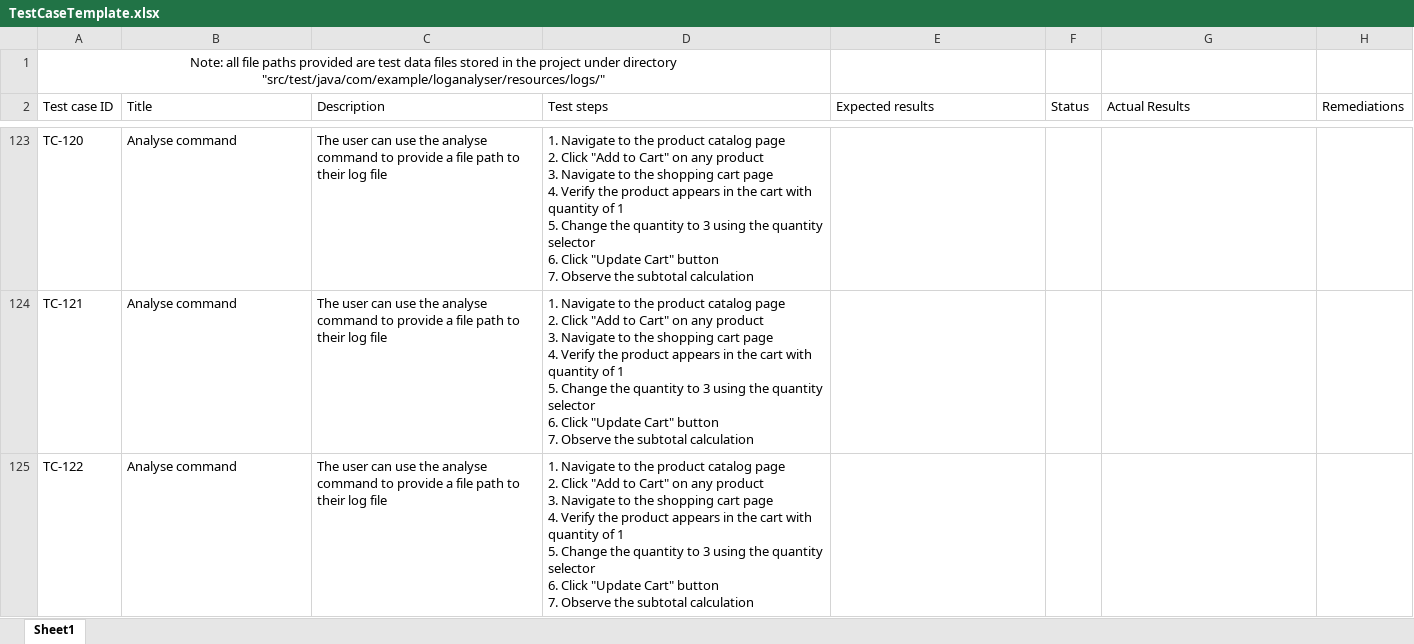
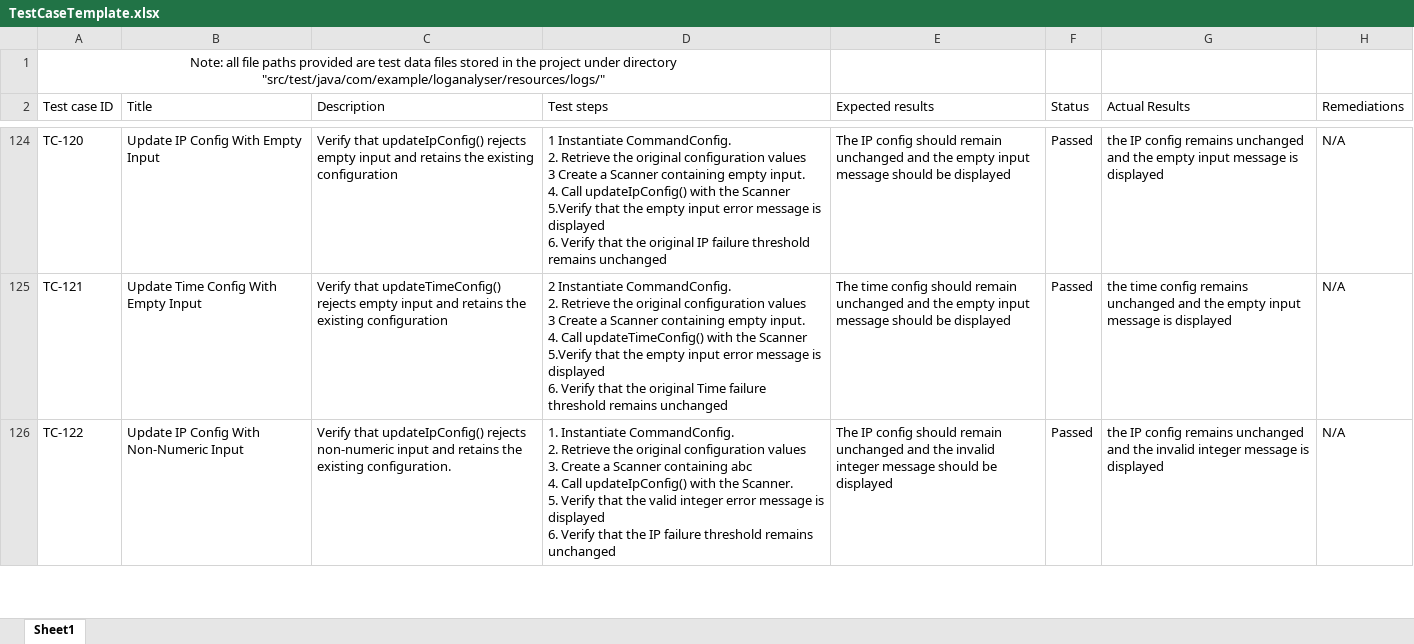
Before and after one commit to rayhang07/Digital-Artefact-Main, an Excel workbook: TestCaseTemplate.xlsx, sheet Sheet1, drawn as a sheet; only a part is shown, gaps mark what is left out; values as stored, in another font and other column widths than the file's, no borders; table styles not drawn; addresses are those after the commit; ↵ is a line break in a cell; the diff covers the shown part only; the diff names each change by its address in the sheet, - before the commit and + after, or states it on an @@ line.

Commit message:
completed unit tests for configuration and summary, revisited requirements, updated class diagram

```diff
--- a/TestCaseTemplate.xlsx (sheet Sheet1)
+++ b/TestCaseTemplate.xlsx (sheet Sheet1)
-B124 (Title): Analyse command
+B124 (Title): Update IP Config With Empty Input
-C124 (Description): The user can use the analyse command to provide a file path to their log file
+C124 (Description): Verify that updateIpConfig() rejects empty input and retains the existing configuration
-D124 (Test steps): 1. Navigate to the product catalog page ↵ 2. Click "Add to Cart" on any product ↵ 3. Navigate to the shopping cart page ↵ 4. Verify the product appears in the cart with quantity of 1 ↵ 5. Change the quantity to 3 using the quantity selector ↵ 6. Click "Update Cart" button ↵ 7. Observe the subtotal calculation
+D124 (Test steps): 1 Instantiate CommandConfig. ↵ 2. Retrieve the original configuration values ↵ 3 Create a Scanner containing empty input. ↵ 4. Call updateIpConfig() with the Scanner ↵ 5.Verify that the empty input error message is displayed ↵ 6. Verify that the original IP failure threshold remains unchanged
-E124 (Expected results): (empty)
+E124 (Expected results): The IP config should remain unchanged and the empty input message should be displayed
-F124:F126 (Status): (empty)
+F124:F126 (Status): Passed
-G124 (Actual Results): (empty)
+G124 (Actual Results): the IP config remains unchanged and the empty input message is displayed
-H124:H126 (Remediations): (empty)
+H124:H126 (Remediations): N/A
-B125 (Title): Analyse command
+B125 (Title): Update Time Config With Empty Input
-C125 (Description): The user can use the analyse command to provide a file path to their log file
+C125 (Description): Verify that updateTimeConfig() rejects empty input and retains the existing configuration
-D125 (Test steps): 1. Navigate to the product catalog page ↵ 2. Click "Add to Cart" on any product ↵ 3. Navigate to the shopping cart page ↵ 4. Verify the product appears in the cart with quantity of 1 ↵ 5. Change the quantity to 3 using the quantity selector ↵ 6. Click "Update Cart" button ↵ 7. Observe the subtotal calculation
+D125 (Test steps): 2 Instantiate CommandConfig. ↵ 2. Retrieve the original configuration values ↵ 3 Create a Scanner containing empty input. ↵ 4. Call updateTimeConfig() with the Scanner ↵ 5.Verify that the empty input error message is displayed ↵ 6. Verify that the original Time failure threshold remains unchanged
-E125 (Expected results): (empty)
+E125 (Expected results): The time config should remain unchanged and the empty input message should be displayed
-G125 (Actual Results): (empty)
+G125 (Actual Results): the time config remains unchanged and the empty input message is displayed
-B126 (Title): Analyse command
+B126 (Title): Update IP Config With Non-Numeric Input
-C126 (Description): The user can use the analyse command to provide a file path to their log file
+C126 (Description): Verify that updateIpConfig() rejects non-numeric input and retains the existing configuration.
-D126 (Test steps): 1. Navigate to the product catalog page ↵ 2. Click "Add to Cart" on any product ↵ 3. Navigate to the shopping cart page ↵ 4. Verify the product appears in the cart with quantity of 1 ↵ 5. Change the quantity to 3 using the quantity selector ↵ 6. Click "Update Cart" button ↵ 7. Observe the subtotal calculation
+D126 (Test steps): 1. Instantiate CommandConfig. ↵ 2. Retrieve the original configuration values ↵ 3. Create a Scanner containing abc ↵ 4. Call updateIpConfig() with the Scanner. ↵ 5. Verify that the valid integer error message is displayed ↵ 6. Verify that the IP failure threshold remains unchanged
-E126 (Expected results): (empty)
+E126 (Expected results): The IP config should remain unchanged and the invalid integer message should be displayed
-G126 (Actual Results): (empty)
+G126 (Actual Results): the IP config remains unchanged and the invalid integer message is displayed
```
Also changed, not shown: 2 added rows, 7 removed rows and 179 edited cells elsewhere in this sheet, 23 other files.
